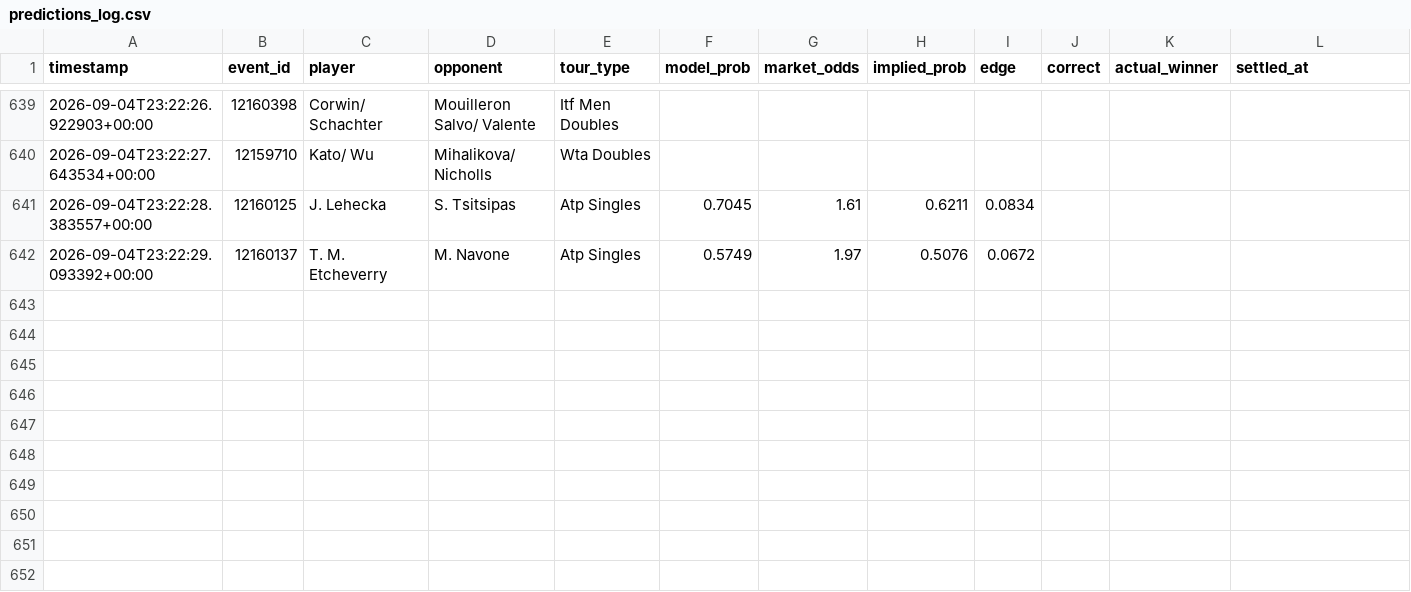
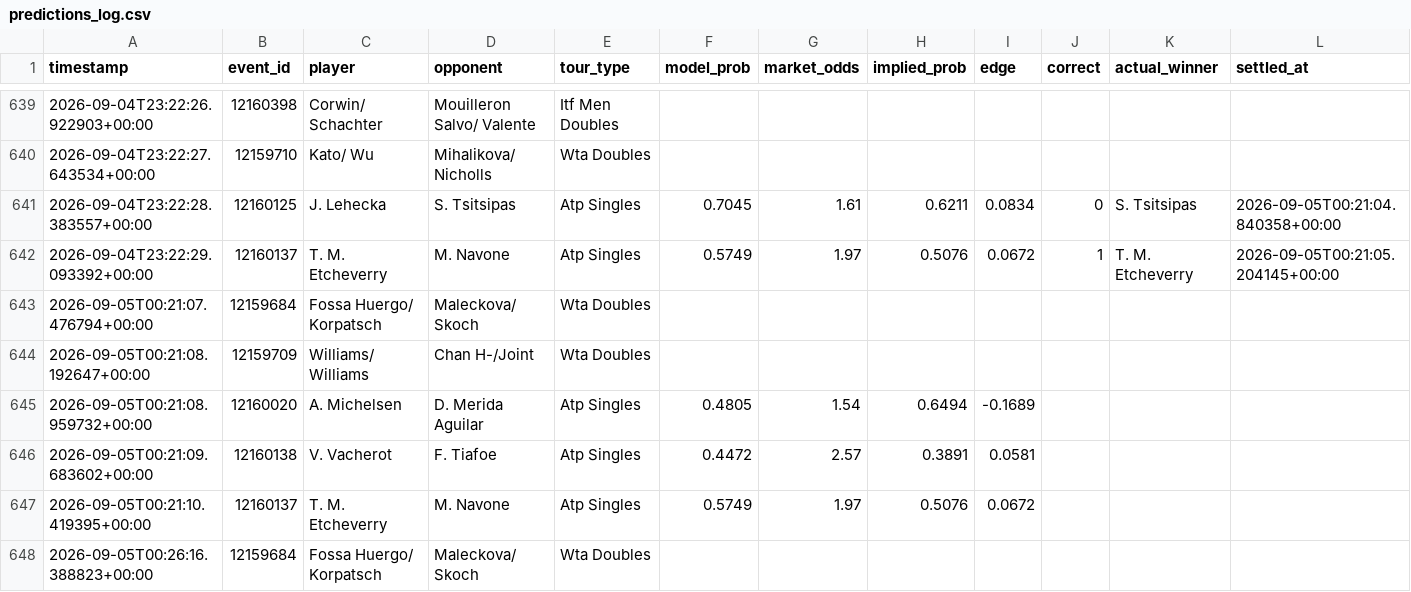
Before and after one commit to arbaazshakil-dev/Live-bet-all-sport, a CSV file: data/predictions_log.csv, drawn as a sheet; only a part is shown, gaps mark what is left out; the diff covers the shown part only.

```diff
--- a/data/predictions_log.csv
+++ b/data/predictions_log.csv
@@ -640,3 +640,9 @@ timestamp,event_id,player,opponent,tour_type,model_prob,market_odds,implied_prob
 2026-09-04T23:22:27.643534+00:00,12159710,Kato/ Wu,Mihalikova/ Nicholls,Wta Doubles,,,,,,,
-2026-09-04T23:22:28.383557+00:00,12160125,J. Lehecka,S. Tsitsipas,Atp Singles,0.7045,1.61,0.6211,0.0834,,,
-2026-09-04T23:22:29.093392+00:00,12160137,T. M. Etcheverry,M. Navone,Atp Singles,0.5749,1.97,0.5076,0.0672,,,
+2026-09-04T23:22:28.383557+00:00,12160125,J. Lehecka,S. Tsitsipas,Atp Singles,0.7045,1.61,0.6211,0.0834,0,S. Tsitsipas,2026-09-05T00:21:04.840358+00:00
+2026-09-04T23:22:29.093392+00:00,12160137,T. M. Etcheverry,M. Navone,Atp Singles,0.5749,1.97,0.5076,0.0672,1,T. M. Etcheverry,2026-09-05T00:21:05.204145+00:00
+2026-09-05T00:21:07.476794+00:00,12159684,Fossa Huergo/ Korpatsch,Maleckova/ Skoch,Wta Doubles,,,,,,,
+2026-09-05T00:21:08.192647+00:00,12159709,Williams/ Williams,Chan H-/Joint,Wta Doubles,,,,,,,
+2026-09-05T00:21:08.959732+00:00,12160020,A. Michelsen,D. Merida Aguilar,Atp Singles,0.4805,1.54,0.6494,-0.1689,,,
+2026-09-05T00:21:09.683602+00:00,12160138,V. Vacherot,F. Tiafoe,Atp Singles,0.4472,2.57,0.3891,0.0581,,,
+2026-09-05T00:21:10.419395+00:00,12160137,T. M. Etcheverry,M. Navone,Atp Singles,0.5749,1.97,0.5076,0.0672,,,
+2026-09-05T00:26:16.388823+00:00,12159684,Fossa Huergo/ Korpatsch,Maleckova/ Skoch,Wta Doubles,,,,,,,
```
Also changed, not shown: 8 added rows and 39 edited cells elsewhere in this file, 1 other file.
